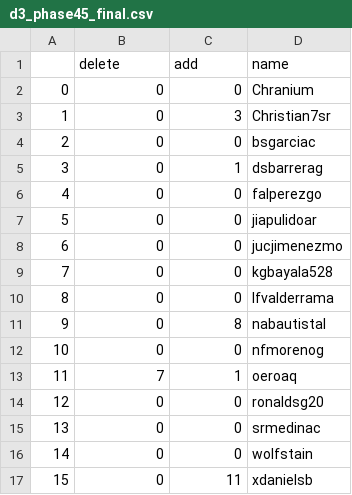
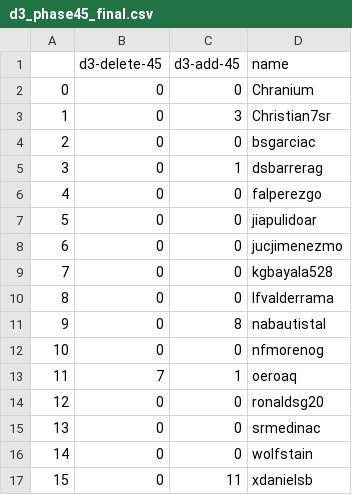
Before and after one commit to ironhacks/spring-2017-analysis, a CSV file: d3-components/d3_phase45_final.csv, drawn as a sheet.

```diff
--- a/d3-components/d3_phase45_final.csv
+++ b/d3-components/d3_phase45_final.csv
@@ -1,2 +1,2 @@
-,delete,add,name
+,d3-delete-45,d3-add-45,name
 0,0,0,Chranium
```
Also changed, not shown: d3-components/d3_phase12_final.csv, d3-components/d3_phase23_final.csv, 4 other files.
